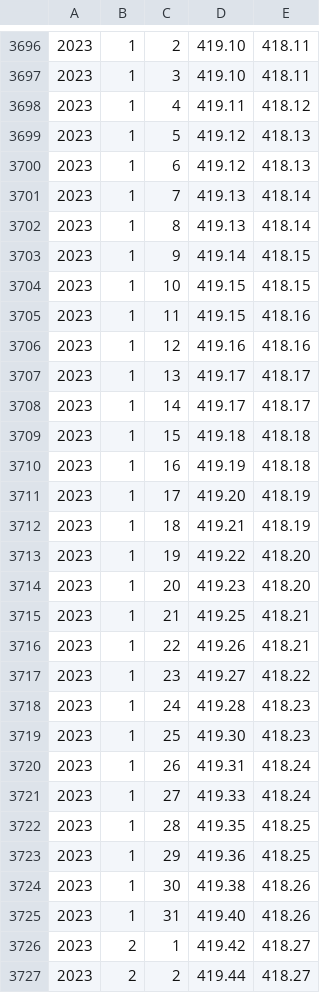
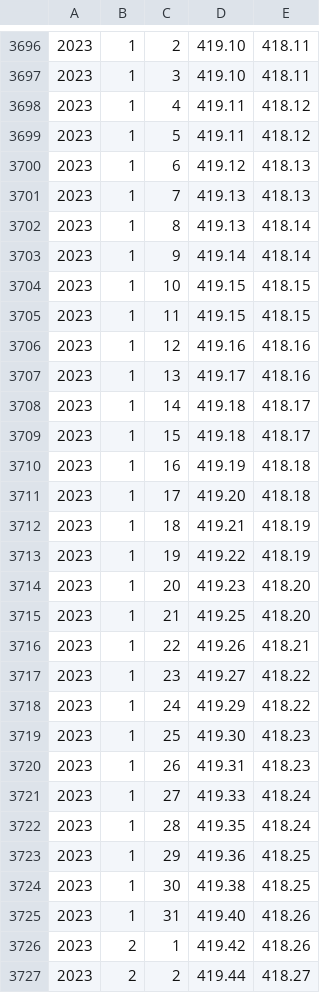
Before and after one commit to davidgasquez/data-package-managers-playground, a CSV file: data/daily_co2_trend.csv, drawn as a sheet; only a part is shown, gaps mark what is left out; the diff covers the shown part only; the diff names each change by its address in the sheet, - before the commit and + after, or states it on an @@ line.

```diff
--- a/data/daily_co2_trend.csv
+++ b/data/daily_co2_trend.csv
-D3699: 419.12
+D3699: 419.11
-E3699: 418.13
+E3699: 418.12
-E3701: 418.14
+E3701: 418.13
-E3703: 418.15
+E3703: 418.14
-E3705: 418.16
+E3705: 418.15
-E3707: 418.17
+E3707: 418.16
-D3708: 419.17
+D3708: 419.18
-E3709: 418.18
+E3709: 418.17
-E3711: 418.19
+E3711: 418.18
-E3713: 418.20
+E3713: 418.19
-E3715: 418.21
+E3715: 418.20
-D3718: 419.28
+D3718: 419.29
-E3718: 418.23
+E3718: 418.22
-E3720: 418.24
+E3720: 418.23
-E3722: 418.25
+E3722: 418.24
-E3724: 418.26
+E3724: 418.25
-E3726: 418.27
+E3726: 418.26
```
Also changed, not shown: 3 added rows and 129 edited cells elsewhere in this file, 6 other files.
